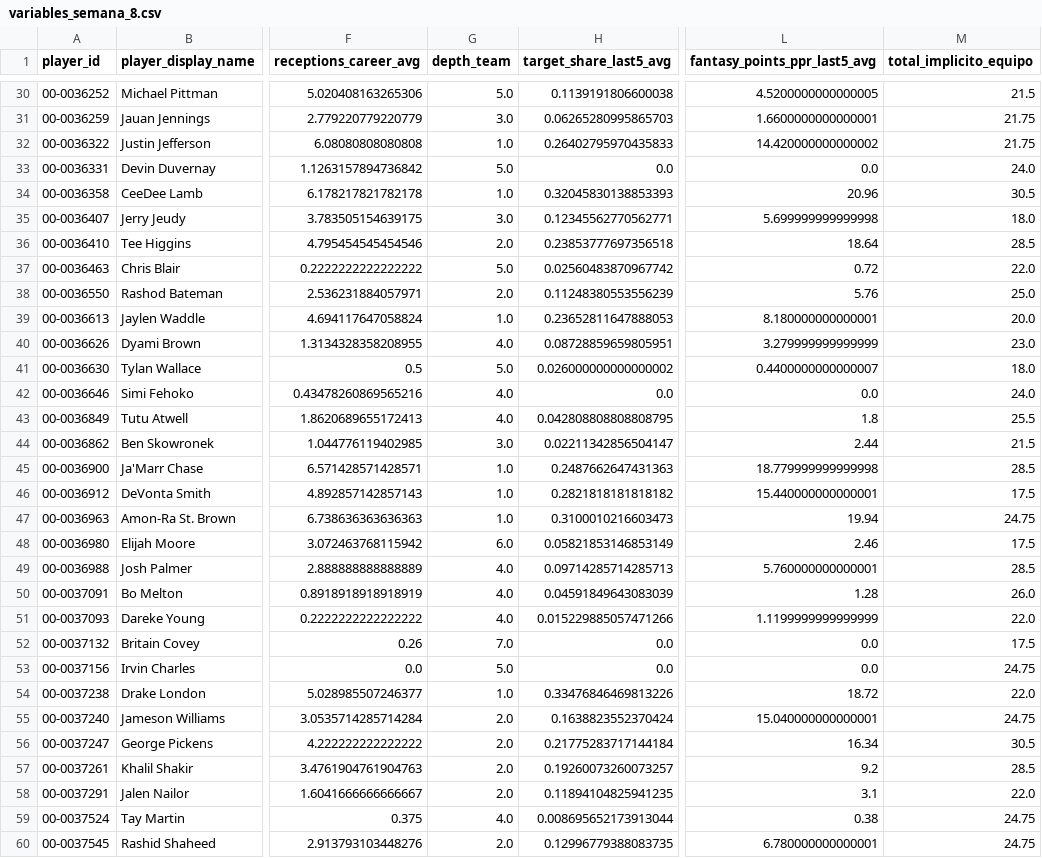
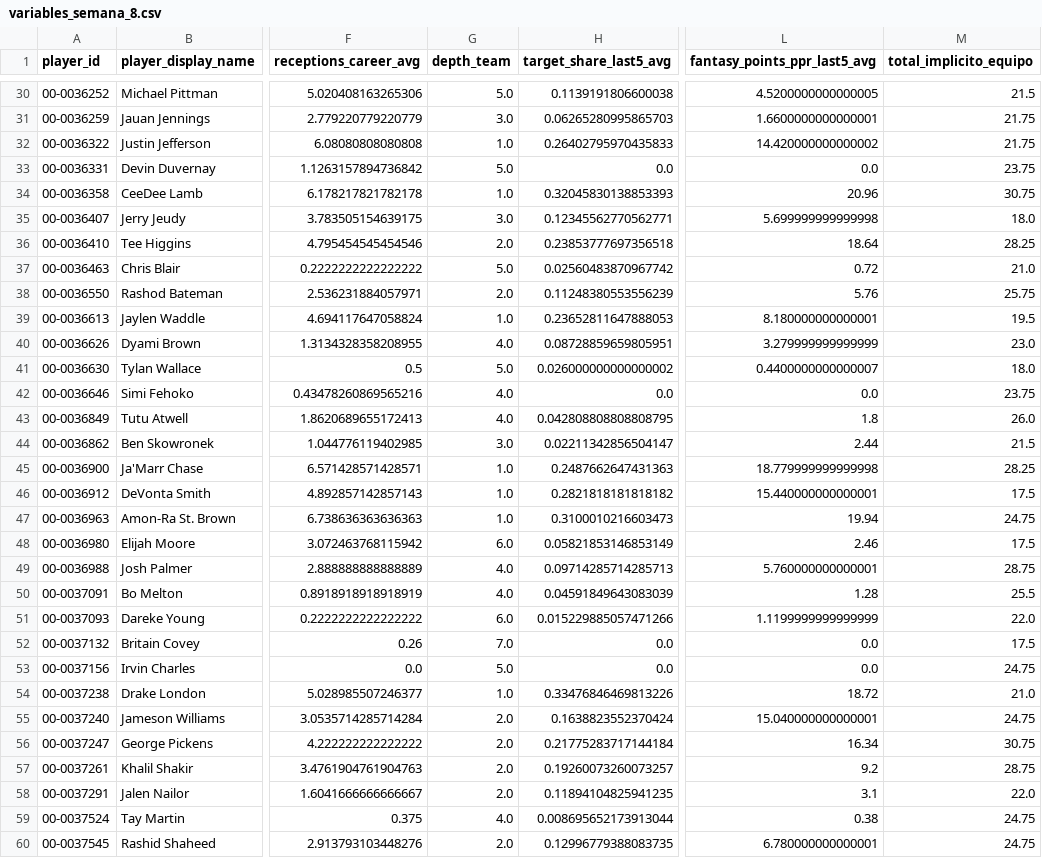
Before and after one commit to r-illescas84/sportsLab_NFLFantasy_projection, a CSV file: weekly/wr/outputs/2026/variables_semana_8.csv, drawn as a sheet; only a part is shown, gaps mark what is left out; the diff covers the shown part only; the diff names each change by its address in the sheet, - before the commit and + after, or states it on an @@ line.

```diff
--- a/weekly/wr/outputs/2026/variables_semana_8.csv
+++ b/weekly/wr/outputs/2026/variables_semana_8.csv
-M33 (total_implicito_equipo): 24.0
+M33 (total_implicito_equipo): 23.75
-M34 (total_implicito_equipo): 30.5
+M34 (total_implicito_equipo): 30.75
-M36 (total_implicito_equipo): 28.5
+M36 (total_implicito_equipo): 28.25
-M37 (total_implicito_equipo): 22.0
+M37 (total_implicito_equipo): 21.0
-M38 (total_implicito_equipo): 25.0
+M38 (total_implicito_equipo): 25.75
-M39 (total_implicito_equipo): 20.0
+M39 (total_implicito_equipo): 19.5
-M42 (total_implicito_equipo): 24.0
+M42 (total_implicito_equipo): 23.75
-M43 (total_implicito_equipo): 25.5
+M43 (total_implicito_equipo): 26.0
-M45 (total_implicito_equipo): 28.5
+M45 (total_implicito_equipo): 28.25
-M49 (total_implicito_equipo): 28.5
+M49 (total_implicito_equipo): 28.75
-M50 (total_implicito_equipo): 26.0
+M50 (total_implicito_equipo): 25.5
-G51 (depth_team): 4.0
+G51 (depth_team): 6.0
-M54 (total_implicito_equipo): 22.0
+M54 (total_implicito_equipo): 21.0
-M56 (total_implicito_equipo): 30.5
+M56 (total_implicito_equipo): 30.75
-M57 (total_implicito_equipo): 28.5
+M57 (total_implicito_equipo): 28.75
```
Also changed, not shown: 99 edited cells elsewhere in this file, weekly/wr/outputs/2026/predicciones_semana_8.csv, weekly/wr/outputs/tracking.csv.
